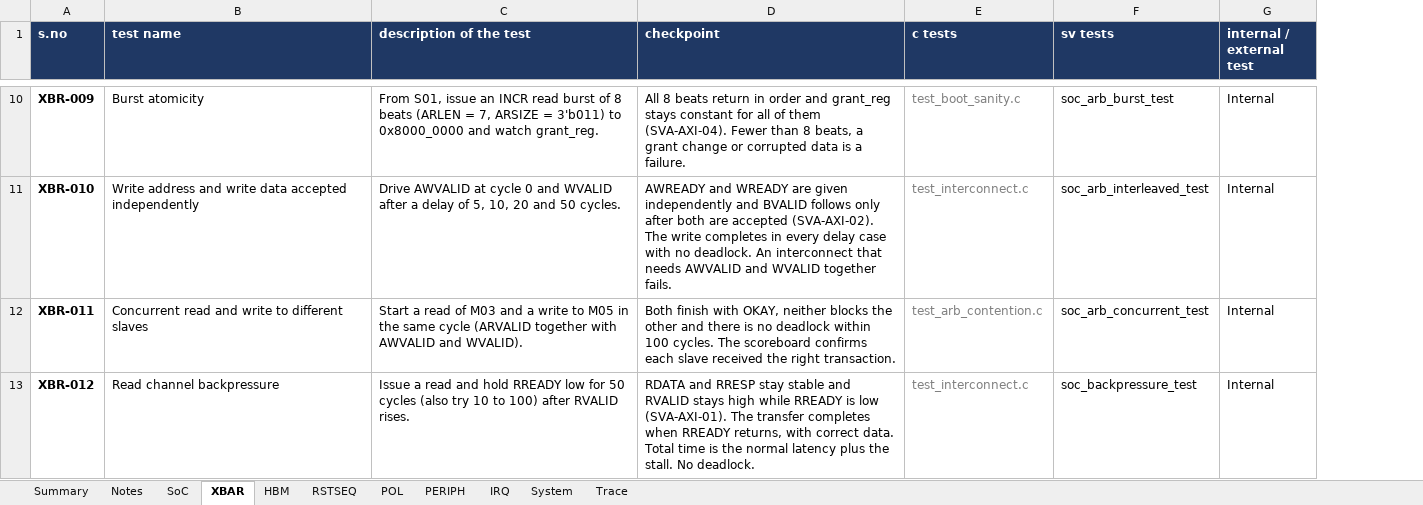
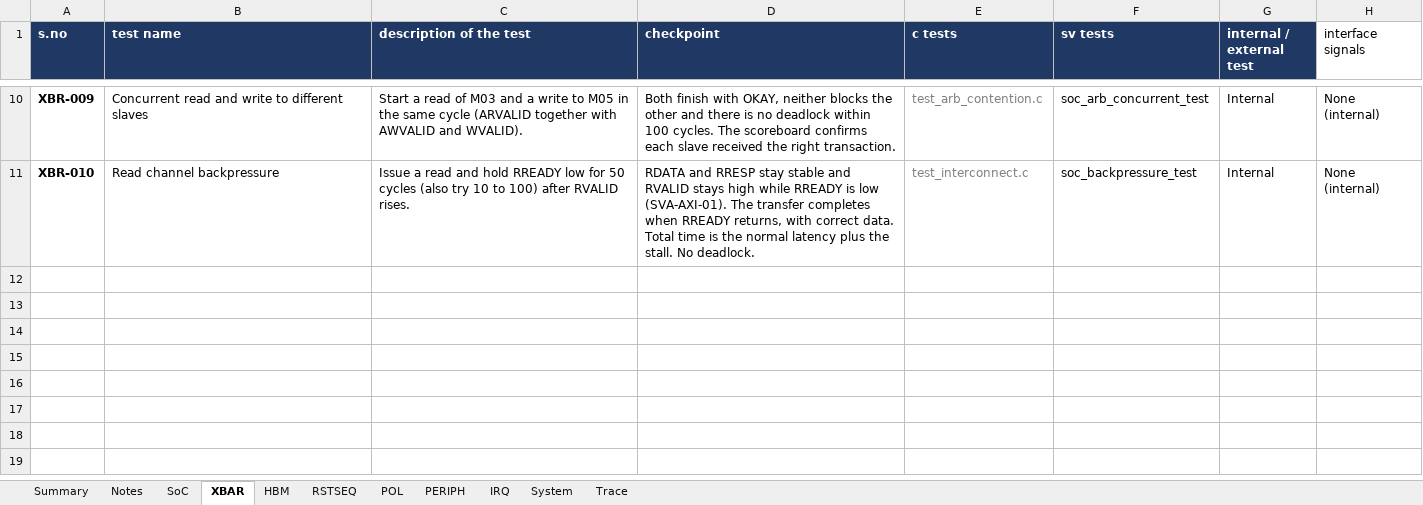
Before and after one commit to SpoonySneeze/honour_soc, an Excel workbook: docs/honour_soc_verification_plan.xlsx, sheet XBAR, drawn as a sheet; only a part is shown, gaps mark what is left out; values as stored, in another font and other column widths than the file's, no borders; removed rows and columns are numbered as before the commit, all else as after; the diff covers the shown part only; the diff names each change by its address in the sheet, - before the commit and + after, or states it on an @@ line.

Commit message:
feat: implement standard 8-bit bidirectional GPIO, exclude JTAG, and realign verification suite
- RTL (axi_gpio.v & soc_top.v):
  * Upgraded GPIO peripheral from a 2-bit read-only sensor to an industrial standard 8-bit bidirectional GPIO IP.
  * Added register map: GPIO_DATA (0x00, R/W), GPIO_DIR (0x04, R/W), and preserved backward-compatible GPIO_STAT (0x08, RO).
  * Exposed top-level split boundary pins: gpio_in[7:0], gpio_out[7:0], gpio_oe[7:0].

- Testbenches (tb_soc_core.v & tb_soc_top.v):
  * Connected GPIO boundary pins to DUT and initialized stimulus pattern gpio_in = 8'hA5.
  * Tied off unused JTAG boundary pins (jtag_tck = 0, jtag_tms = 0, jtag_tdi = 0) to ensure core TAP controller remains quiescent.

- Firmware (test_gpio.c, test_all.c, test_common.h, main.c):
  * Updated test_common.h and main.c with standard GPIO register addresses (GPIO_DATA, GPIO_DIR, GPIO_STAT).
  * Upgraded test_gpio.c with 4 subtests verifying direction configuration, data loopback, input sampling, and BMC status sensing.
  * Updated integrated test_all.c and standalone main.c boot routines to validate the full standard GPIO register suite.

- Verification Plan & Documentation:
  * honour_soc_verification_plan.xlsx: Removed obsolete JTAG tests (SOC-006, XBR-004, XBR-005), added PER-07 for 8-bit bidirectional GPIO control, added dedicated 'interface signals' column (Col H in subsystem sheets, Col K in Trace sheet), and realigned total test count to 55 (45 Internal, 10 External).
  * Synchronized docs/arch/14_testplan.md and docs/arch/17_whole_soc_testplan_realignment_report.md.
  * Updated docs/Register_Map.md with full bitfields for GPIO_DATA, GPIO_DIR, and GPIO_STAT.
  * Created comprehensive engineering changelog in docs/PROJECT_CHANGELOG_VERIFICATION_AND_GPIO.md and updated CHANGES.md.
  * Updated docs/vip_inf_sigs.csv and docs/vip_interface_signals.csv, and generated UVM VIP scaffolding in soc_vip_uvm_tb/.

```diff
--- a/docs/honour_soc_verification_plan.xlsx (sheet XBAR)
+++ b/docs/honour_soc_verification_plan.xlsx (sheet XBAR)
+column H (interface signals), rows 10-11: None (internal) | None (internal)
-B10 (test name): Burst atomicity
+B10 (test name): Concurrent read and write to different slaves
-C10 (description of the test): From S01, issue an INCR read burst of 8 beats (ARLEN = 7, ARSIZE = 3'b011) to 0x8000_0000 and watch grant_reg.
+C10 (description of the test): Start a read of M03 and a write to M05 in the same cycle (ARVALID together with AWVALID and WVALID).
-D10 (checkpoint): All 8 beats return in order and grant_reg stays constant for all of them (SVA-AXI-04). Fewer than 8 beats, a grant change or corrupted data is a failure.
+D10 (checkpoint): Both finish with OKAY, neither blocks the other and there is no deadlock within 100 cycles. The scoreboard confirms each slave received the right transaction.
-E10 (c tests): test_boot_sanity.c
+E10 (c tests): test_arb_contention.c
-F10 (sv tests): soc_arb_burst_test
+F10 (sv tests): soc_arb_concurrent_test
-B11 (test name): Write address and write data accepted independently
+B11 (test name): Read channel backpressure
-C11 (description of the test): Drive AWVALID at cycle 0 and WVALID after a delay of 5, 10, 20 and 50 cycles.
+C11 (description of the test): Issue a read and hold RREADY low for 50 cycles (also try 10 to 100) after RVALID rises.
-D11 (checkpoint): AWREADY and WREADY are given independently and BVALID follows only after both are accepted (SVA-AXI-02). The write completes in every delay case with no deadlock. An interconnect that needs AWVALID and WVALID together fails.
+D11 (checkpoint): RDATA and RRESP stay stable and RVALID stays high while RREADY is low (SVA-AXI-01). The transfer completes when RREADY returns, with correct data. Total time is the normal latency plus the stall. No deadlock.
-F11 (sv tests): soc_arb_interleaved_test
+F11 (sv tests): soc_backpressure_test
-row 12: XBR-011 | Concurrent read and write to different slaves | Start a read of M03 and a write to M05 in the same cycle (ARVALID together with AWVALID and WVALID). | Both finish with OKAY, neither blocks the other and there is no deadlock within 100 cycles. The scoreboard confirms each slave received the right transaction. | test_arb_contention.c | soc_arb_concurrent_test | Internal
-row 13: XBR-012 | Read channel backpressure | Issue a read and hold RREADY low for 50 cycles (also try 10 to 100) after RVALID rises. | RDATA and RRESP stay stable and RVALID stays high while RREADY is low (SVA-AXI-01). The transfer completes when RREADY returns, with correct data. Total time is the normal latency plus the stall. No deadlock. | test_interconnect.c | soc_backpressure_test | Internal
```
Also changed, not shown: 27 edited cells and cell formats elsewhere in this sheet, sheet Trace, sheet Summary, sheet SoC, sheet PERIPH, sheet Notes, sheet IRQ, 4 more sheets, 26 other files.
